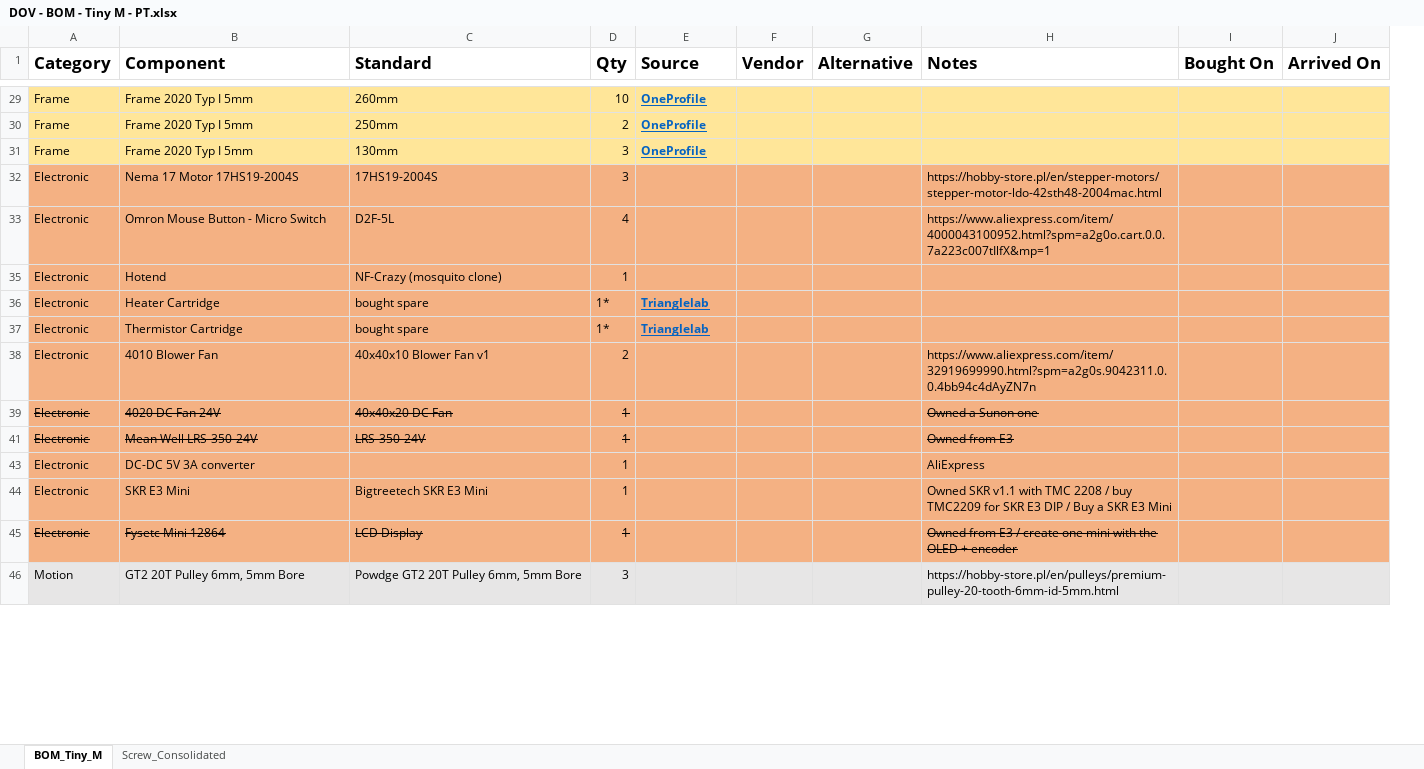
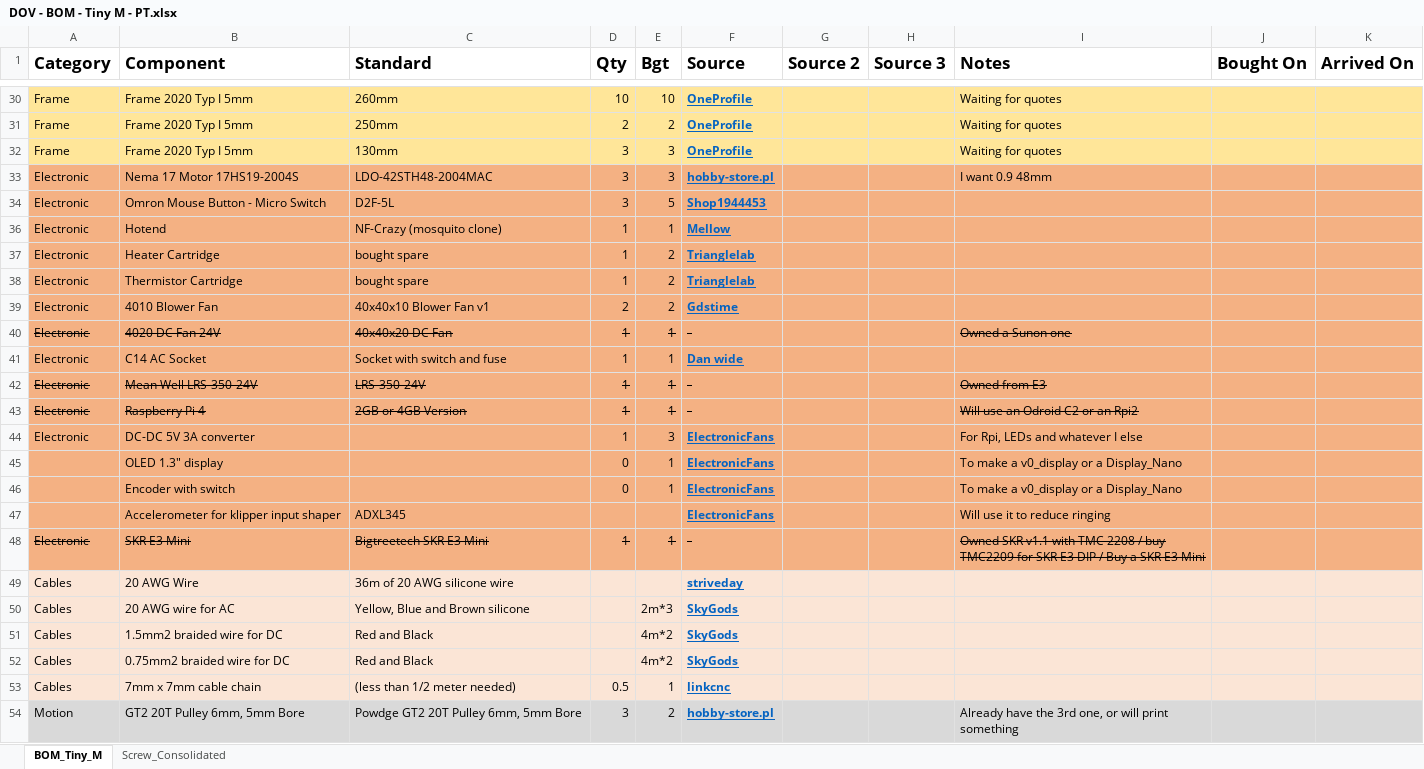
Before and after one commit to danielfmo/Tiny-M, an Excel workbook: BOM/DOV - BOM - Tiny M - PT.xlsx, sheet BOM_Tiny_M, drawn as a sheet; only a part is shown, gaps mark what is left out; values as stored, in another font and other column widths than the file's, no borders; removed rows and columns are numbered as before the commit, all else as after; the diff covers the shown part only; the diff names each change by its address in the sheet, - before the commit and + after, or states it on an @@ line.

```diff
--- a/BOM/DOV - BOM - Tiny M - PT.xlsx (sheet BOM_Tiny_M)
+++ b/BOM/DOV - BOM - Tiny M - PT.xlsx (sheet BOM_Tiny_M)
+column E (Bgt), rows 30-40: 10 | 2 | 3 | 3 | 5 | 1 | 2 | 2 | 2 | 1; row 42: 1; row 44: 3; row 48: 1; row 54: 2
-column F (Vendor), empty
-column G (Alternative), empty
+column G (Source 2), empty
+column H (Source 3), empty
-I30:I32 (Notes): (empty)
+I30:I32 (Notes): Waiting for quotes
-C33 (Standard): 17HS19-2004S
+C33 (Standard): LDO-42STH48-2004MAC
-F33 (Source): (empty)
+F33 (Source): hobby-store.pl
-I33 (Notes): https://hobby-store.pl/en/stepper-motors/stepper-motor-ldo-42sth48-2004mac.html
+I33 (Notes): I want 0.9 48mm
-D34 (Qty): 4
+D34 (Qty): 3
-F34 (Source): (empty)
+F34 (Source): Shop1944453
-I34 (Notes): https://www.aliexpress.com/item/4000043100952.html?spm=a2g0o.cart.0.0.7a223c007tIlfX&mp=1
+I34 (Notes): (empty)
-F36 (Source): (empty)
+F36 (Source): Mellow
-D37:D38 (Qty): 1*
+D37:D38 (Qty): 1
-F39 (Source): (empty)
+F39 (Source): Gdstime
-I39 (Notes): https://www.aliexpress.com/item/32919699990.html?spm=a2g0s.9042311.0.0.4bb94c4dAyZN7n
+I39 (Notes): (empty)
-F40 (Source): (empty)
+F40 (Source): -
+row 41: Electronic | C14 AC Socket | Socket with switch and fuse | 1 | 1 | Dan wide
-F42 (Source): (empty)
+F42 (Source): -
+row 43: Electronic | Raspberry Pi 4 | 2GB or 4GB Version | 1 | 1 | - |  |  | Will use an Odroid C2 or an Rpi2
-F44 (Source): (empty)
+F44 (Source): ElectronicFans
-I44 (Notes): AliExpress
+I44 (Notes): For Rpi, LEDs and whatever I else
+row 45:  | OLED 1.3" display |  | 0 | 1 | ElectronicFans |  |  | To make a v0_display or a Display_Nano
+row 46:  | Encoder with switch |  | 0 | 1 | ElectronicFans |  |  | To make a v0_display or a Display_Nano
+row 47:  | Accelerometer for klipper input shaper | ADXL345 |  |  | ElectronicFans |  |  | Will use it to reduce ringing
-A48:D48 strikethrough: off
+A48:D48 strikethrough: on
-F48 (Source): (empty)
+F48 (Source): -
-I48 strikethrough: off
+I48 strikethrough: on
-row 45: Electronic | Fysetc Mini 12864 | LCD Display | 1 |  |  |  | Owned from E3 / create one mini with the OLED + encoder
+row 49: Cables | 20 AWG Wire | 36m of 20 AWG silicone wire |  |  | striveday
+row 50: Cables | 20 AWG wire for AC | Yellow, Blue and Brown silicone |  | 2m*3 | SkyGods
+row 51: Cables | 1.5mm2 braided wire for DC | Red and Black |  | 4m*2 | SkyGods
+row 52: Cables | 0.75mm2 braided wire for DC | Red and Black |  | 4m*2 | SkyGods
+row 53: Cables | 7mm x 7mm cable chain | (less than 1/2 meter needed) | 0.5 | 1 | linkcnc
-F54 (Source): (empty)
+F54 (Source): hobby-store.pl
-I54 (Notes): https://hobby-store.pl/en/pulleys/premium-pulley-20-tooth-6mm-id-5mm.html
+I54 (Notes): Already have the 3rd one, or will print something
```
Also changed, not shown: 25 added rows, 56 edited cells and cell formats elsewhere in this sheet, hidden cells, 1 other file.
